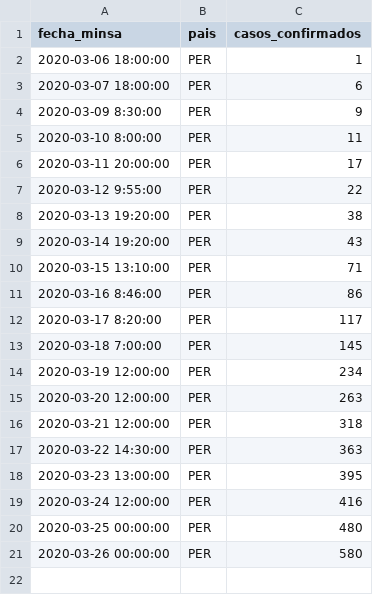
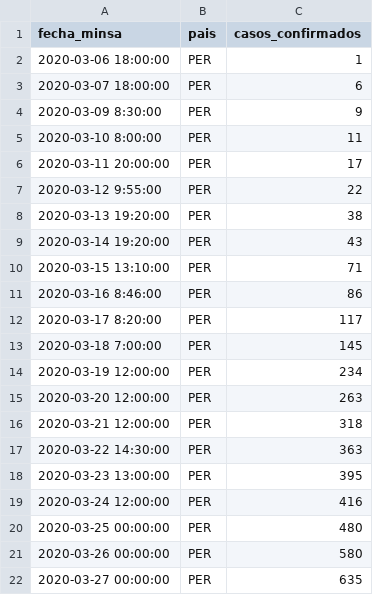
Before and after one commit to enrique21/covid-19-peru, a CSV file: covid-19-minsa-peru.csv, drawn as a sheet.

Commit message:
Actualización al 27/03/2020

```diff
--- a/covid-19-minsa-peru.csv
+++ b/covid-19-minsa-peru.csv
@@ -21 +21,2 @@ fecha_minsa,pais,casos_confirmados
 2020-03-26 00:00:00,PER,580
+2020-03-27 00:00:00,PER,635
```
